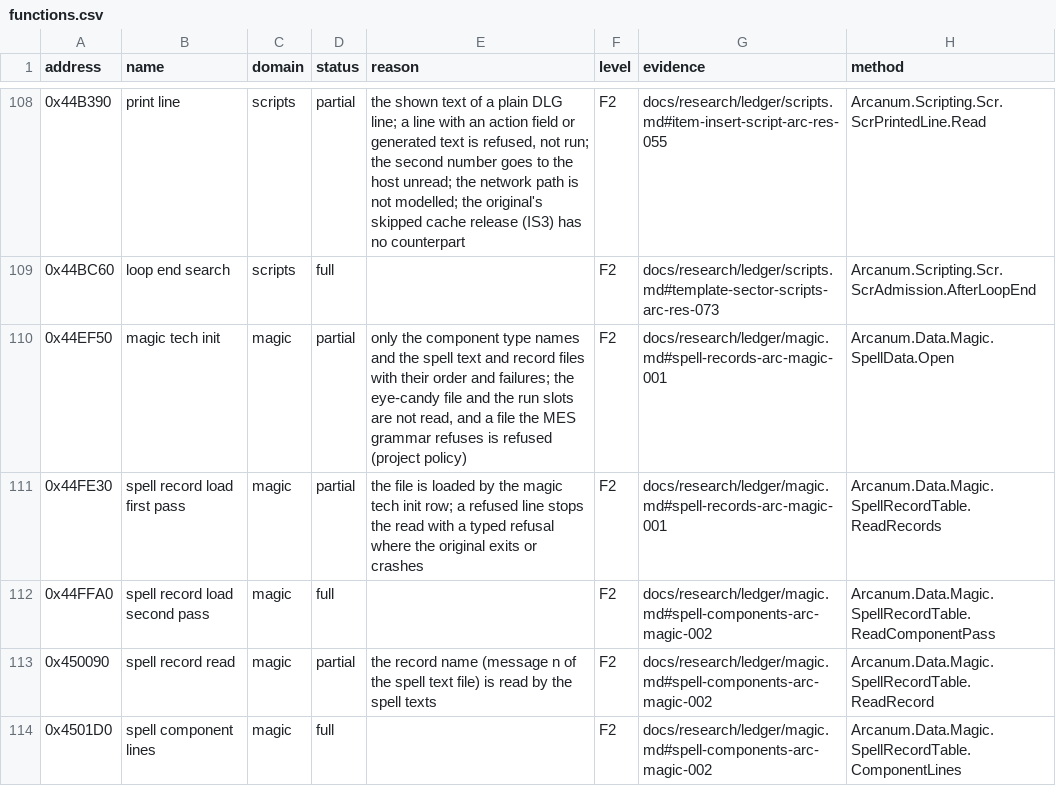
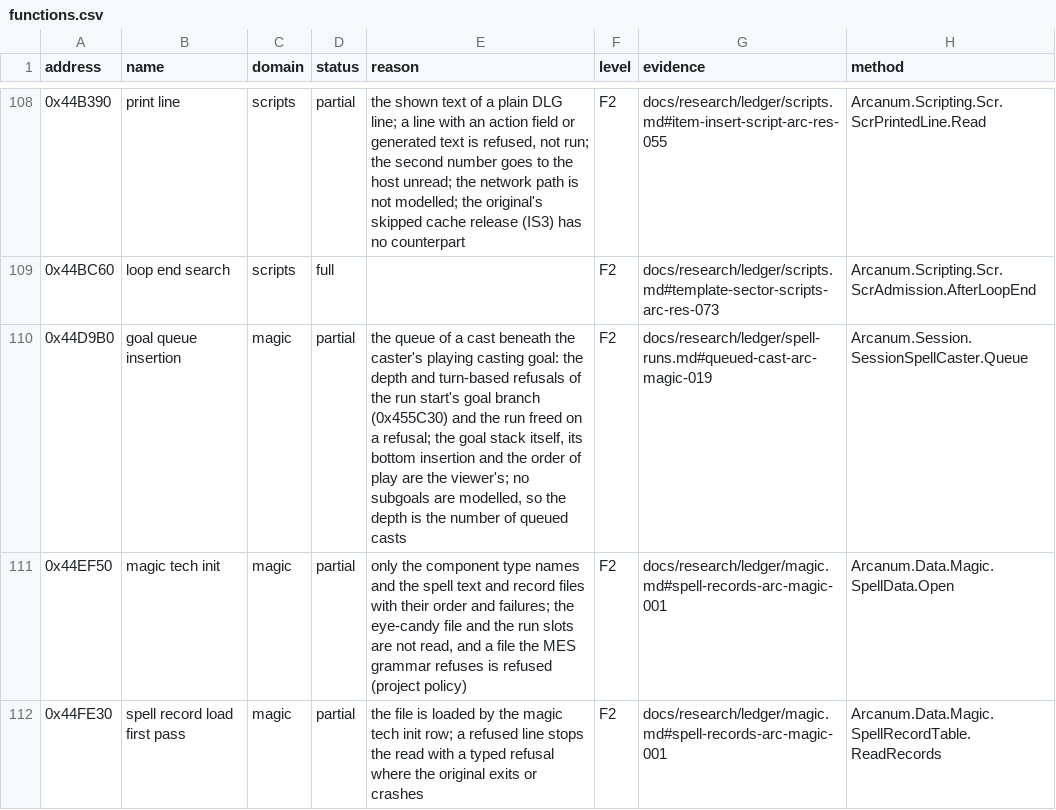
Before and after one commit to Simarglok/arcanum-steamwoven, a CSV file: docs/verification/functions.csv, drawn as a sheet; only a part is shown, gaps mark what is left out; the shorter side is filled out with more unchanged rows; the diff names each change by its address in the sheet, - before the commit and + after, or states it on an @@ line.

```diff
--- a/docs/verification/functions.csv
+++ b/docs/verification/functions.csv
+row 110: 0x44D9B0 | goal queue insertion | magic | partial | the queue of a cast beneath the caster's playing casting goal: the depth and turn-based refusals of the run start's goal branch (0x455C30) and the run freed on a refusal; the goal stack itself, its bottom insertion and the order of play are the viewer's; no subgoals are modelled, so the depth is the number of queued casts | F2 | docs/research/ledger/spell-runs.md#queued-cast-arc-magic-019 | Arcanum.Session.SessionSpellCaster.Queue
```
Also changed, not shown: 8 other files.
